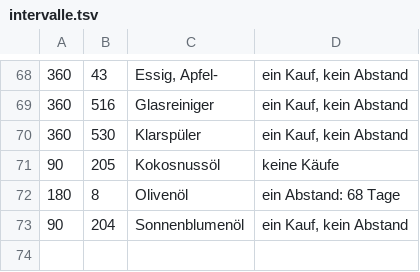
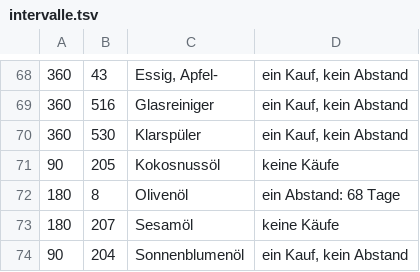
Before and after one commit to jazzthms11/tandoor-automation, a TSV file: intervalle.tsv, drawn as a sheet; only a part is shown, gaps mark what is left out; the diff names each change by its address in the sheet, - before the commit and + after, or states it on an @@ line.

```diff
--- a/intervalle.tsv
+++ b/intervalle.tsv
+row 73: 180 | 207 | Sesamöl | keine Käufe
```
Also changed, not shown: ausnahmen.tsv, erstbestand.tsv, 2 other files.
